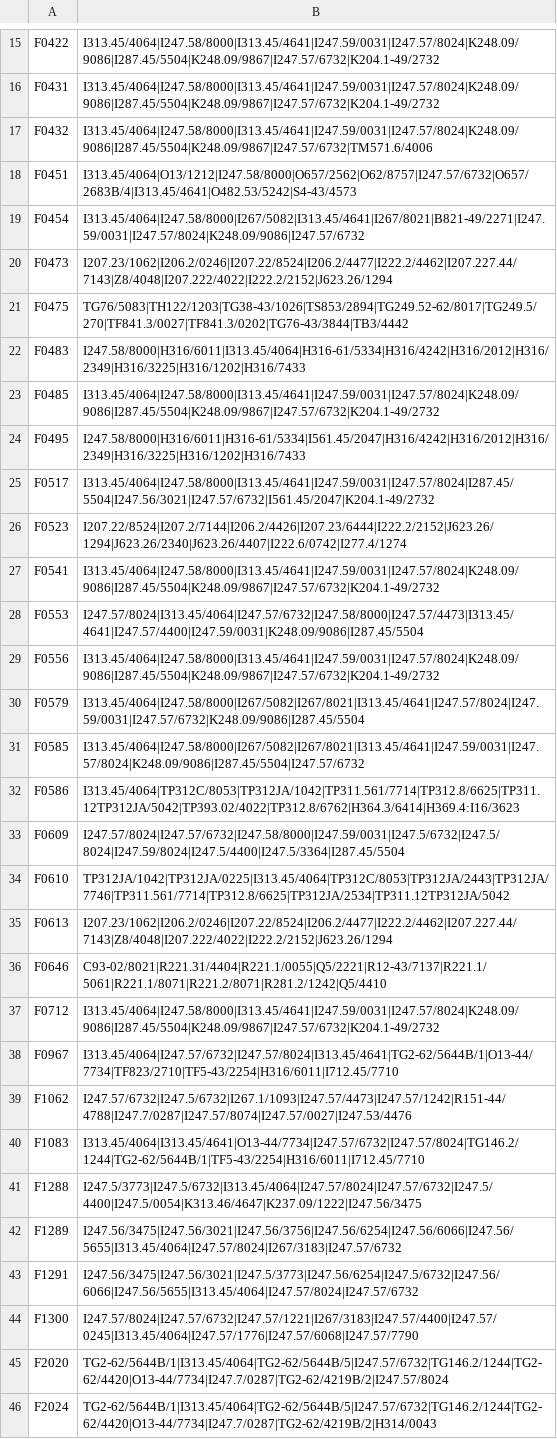
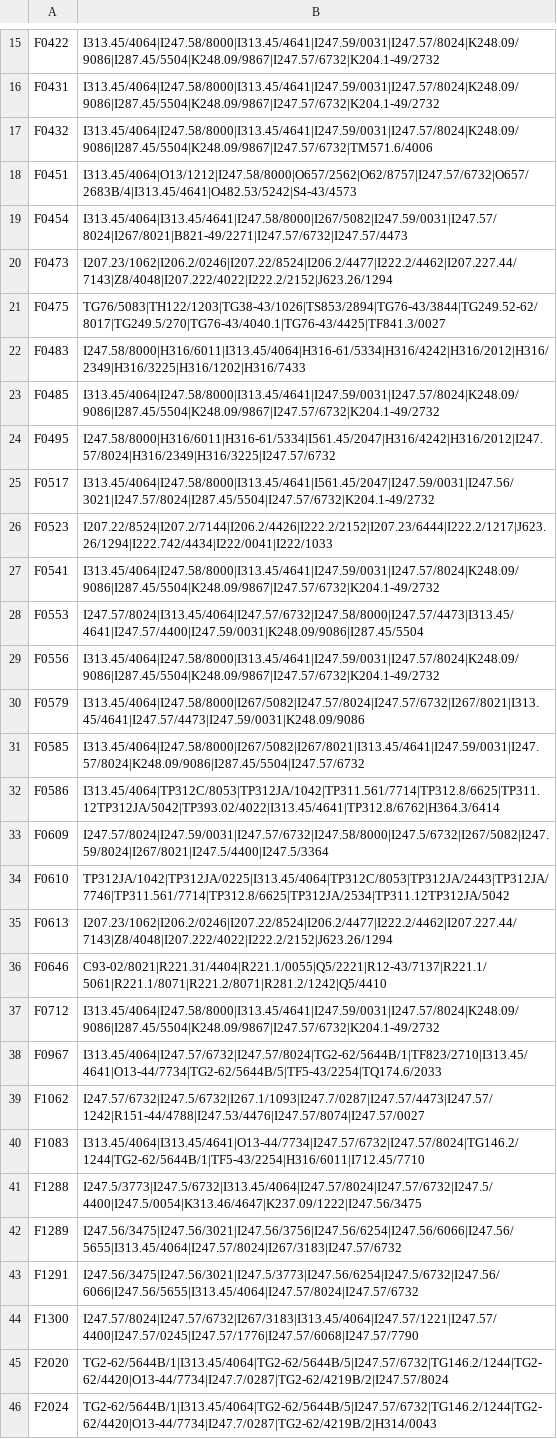
Before and after one commit to PDXOuO/dataMining, a CSV file: submission/final/提交_公开榜.csv, drawn as a sheet; only a part is shown, gaps mark what is left out; the diff covers the shown part only.

```diff
--- a/submission/final/提交_公开榜.csv
+++ b/submission/final/提交_公开榜.csv
@@ -18,10 +18,10 @@ F0432,I313.45/4064|I247.58/8000|I313.45/4641|I247.59/0031|I247.57/8024|K248.09/9
 F0451,I313.45/4064|O13/1212|I247.58/8000|O657/2562|O62/8757|I247.57/6732|O657/2683B/4|I313.45/4641|O482.53/5242|S4-43/4573
-F0454,I313.45/4064|I247.58/8000|I267/5082|I313.45/4641|I267/8021|B821-49/2271|I247.59/0031|I247.57/8024|K248.09/9086|I247.57/6732
+F0454,I313.45/4064|I313.45/4641|I247.58/8000|I267/5082|I247.59/0031|I247.57/8024|I267/8021|B821-49/2271|I247.57/6732|I247.57/4473
 F0473,I207.23/1062|I206.2/0246|I207.22/8524|I206.2/4477|I222.2/4462|I207.227.44/7143|Z8/4048|I207.222/4022|I222.2/2152|J623.26/1294
-F0475,TG76/5083|TH122/1203|TG38-43/1026|TS853/2894|TG249.52-62/8017|TG249.5/270|TF841.3/0027|TF841.3/0202|TG76-43/3844|TB3/4442
+F0475,TG76/5083|TH122/1203|TG38-43/1026|TS853/2894|TG76-43/3844|TG249.52-62/8017|TG249.5/270|TG76-43/4040.1|TG76-43/4425|TF841.3/0027
 F0483,I247.58/8000|H316/6011|I313.45/4064|H316-61/5334|H316/4242|H316/2012|H316/2349|H316/3225|H316/1202|H316/7433
 F0485,I313.45/4064|I247.58/8000|I313.45/4641|I247.59/0031|I247.57/8024|K248.09/9086|I287.45/5504|K248.09/9867|I247.57/6732|K204.1-49/2732
-F0495,I247.58/8000|H316/6011|H316-61/5334|I561.45/2047|H316/4242|H316/2012|H316/2349|H316/3225|H316/1202|H316/7433
-F0517,I313.45/4064|I247.58/8000|I313.45/4641|I247.59/0031|I247.57/8024|I287.45/5504|I247.56/3021|I247.57/6732|I561.45/2047|K204.1-49/2732
-F0523,I207.22/8524|I207.2/7144|I206.2/4426|I207.23/6444|I222.2/2152|J623.26/1294|J623.26/2340|J623.26/4407|I222.6/0742|I277.4/1274
+F0495,I247.58/8000|H316/6011|H316-61/5334|I561.45/2047|H316/4242|H316/2012|I247.57/8024|H316/2349|H316/3225|I247.57/6732
+F0517,I313.45/4064|I247.58/8000|I313.45/4641|I561.45/2047|I247.59/0031|I247.56/3021|I247.57/8024|I287.45/5504|I247.57/6732|K204.1-49/2732
+F0523,I207.22/8524|I207.2/7144|I206.2/4426|I222.2/2152|I207.23/6444|I222.2/1217|J623.26/1294|I222.742/4434|I222/0041|I222/1033
 F0541,I313.45/4064|I247.58/8000|I313.45/4641|I247.59/0031|I247.57/8024|K248.09/9086|I287.45/5504|K248.09/9867|I247.57/6732|K204.1-49/2732
@@ -29,6 +29,6 @@ F0553,I247.57/8024|I313.45/4064|I247.57/6732|I247.58/8000|I247.57/4473|I313.45/4
 F0556,I313.45/4064|I247.58/8000|I313.45/4641|I247.59/0031|I247.57/8024|K248.09/9086|I287.45/5504|K248.09/9867|I247.57/6732|K204.1-49/2732
-F0579,I313.45/4064|I247.58/8000|I267/5082|I267/8021|I313.45/4641|I247.57/8024|I247.59/0031|I247.57/6732|K248.09/9086|I287.45/5504
+F0579,I313.45/4064|I247.58/8000|I267/5082|I247.57/8024|I247.57/6732|I267/8021|I313.45/4641|I247.57/4473|I247.59/0031|K248.09/9086
 F0585,I313.45/4064|I247.58/8000|I267/5082|I267/8021|I313.45/4641|I247.59/0031|I247.57/8024|K248.09/9086|I287.45/5504|I247.57/6732
-F0586,I313.45/4064|TP312C/8053|TP312JA/1042|TP311.561/7714|TP312.8/6625|TP311.12TP312JA/5042|TP393.02/4022|TP312.8/6762|H364.3/6414|H369.4:I16/3623
-F0609,I247.57/8024|I247.57/6732|I247.58/8000|I247.59/0031|I247.5/6732|I247.5/8024|I247.59/8024|I247.5/4400|I247.5/3364|I287.45/5504
+F0586,I313.45/4064|TP312C/8053|TP312JA/1042|TP311.561/7714|TP312.8/6625|TP311.12TP312JA/5042|TP393.02/4022|I313.45/4641|TP312.8/6762|H364.3/6414
+F0609,I247.57/8024|I247.59/0031|I247.57/6732|I247.58/8000|I247.5/6732|I267/5082|I247.59/8024|I267/8021|I247.5/4400|I247.5/3364
 F0610,TP312JA/1042|TP312JA/0225|I313.45/4064|TP312C/8053|TP312JA/2443|TP312JA/7746|TP311.561/7714|TP312.8/6625|TP312JA/2534|TP311.12TP312JA/5042
@@ -37,4 +37,4 @@ F0646,C93-02/8021|R221.31/4404|R221.1/0055|Q5/2221|R12-43/7137|R221.1/5061|R221.
 F0712,I313.45/4064|I247.58/8000|I313.45/4641|I247.59/0031|I247.57/8024|K248.09/9086|I287.45/5504|K248.09/9867|I247.57/6732|K204.1-49/2732
-F0967,I313.45/4064|I247.57/6732|I247.57/8024|I313.45/4641|TG2-62/5644B/1|O13-44/7734|TF823/2710|TF5-43/2254|H316/6011|I712.45/7710
-F1062,I247.57/6732|I247.5/6732|I267.1/1093|I247.57/4473|I247.57/1242|R151-44/4788|I247.7/0287|I247.57/8074|I247.57/0027|I247.53/4476
+F0967,I313.45/4064|I247.57/6732|I247.57/8024|TG2-62/5644B/1|TF823/2710|I313.45/4641|O13-44/7734|TG2-62/5644B/5|TF5-43/2254|TQ174.6/2033
+F1062,I247.57/6732|I247.5/6732|I267.1/1093|I247.7/0287|I247.57/4473|I247.57/1242|R151-44/4788|I247.53/4476|I247.57/8074|I247.57/0027
 F1083,I313.45/4064|I313.45/4641|O13-44/7734|I247.57/6732|I247.57/8024|TG146.2/1244|TG2-62/5644B/1|TF5-43/2254|H316/6011|I712.45/7710
@@ -43,3 +43,3 @@ F1289,I247.56/3475|I247.56/3021|I247.56/3756|I247.56/6254|I247.56/6066|I247.56/5
 F1291,I247.56/3475|I247.56/3021|I247.5/3773|I247.56/6254|I247.5/6732|I247.56/6066|I247.56/5655|I313.45/4064|I247.57/8024|I247.57/6732
-F1300,I247.57/8024|I247.57/6732|I247.57/1221|I267/3183|I247.57/4400|I247.57/0245|I313.45/4064|I247.57/1776|I247.57/6068|I247.57/7790
+F1300,I247.57/8024|I247.57/6732|I267/3183|I313.45/4064|I247.57/1221|I247.57/4400|I247.57/0245|I247.57/1776|I247.57/6068|I247.57/7790
 F2020,TG2-62/5644B/1|I313.45/4064|TG2-62/5644B/5|I247.57/6732|TG146.2/1244|TG2-62/4420|O13-44/7734|I247.7/0287|TG2-62/4219B/2|I247.57/8024
```
Also changed, not shown: 65 edited cells elsewhere in this file, submission/final/提交_隐藏榜.csv, submission/final/提交_隐藏榜_扰动A.csv, 4 other files.
